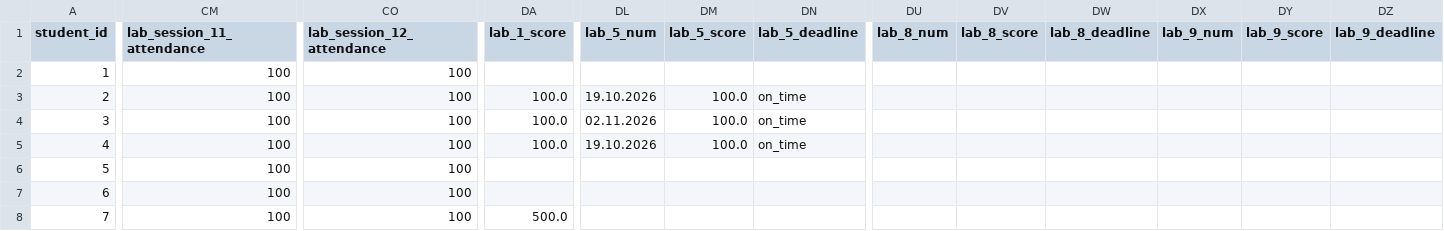
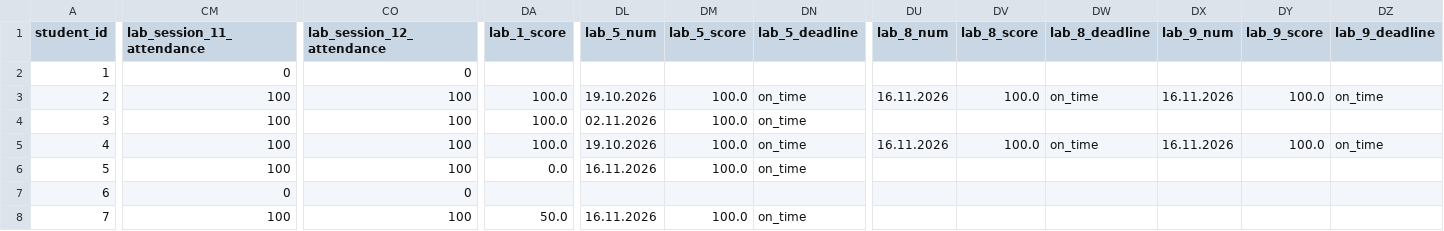
Before and after one commit to askras/dsa2025, a CSV file: brs/students_37.csv, drawn as a sheet; only a part is shown, gaps mark what is left out; the diff covers the shown part only; the diff names each change by its address in the sheet, - before the commit and + after, or states it on an @@ line.

```diff
--- a/brs/students_37.csv
+++ b/brs/students_37.csv
-CM2 (lab_session_11_attendance): 100
+CM2 (lab_session_11_attendance): 0
-CO2 (lab_session_12_attendance): 100
+CO2 (lab_session_12_attendance): 0
-DU3 (lab_8_num): (empty)
+DU3 (lab_8_num): 16.11.2026
-DV3 (lab_8_score): (empty)
+DV3 (lab_8_score): 100.0
-DW3 (lab_8_deadline): (empty)
+DW3 (lab_8_deadline): on_time
-DX3 (lab_9_num): (empty)
+DX3 (lab_9_num): 16.11.2026
-DY3 (lab_9_score): (empty)
+DY3 (lab_9_score): 100.0
-DZ3 (lab_9_deadline): (empty)
+DZ3 (lab_9_deadline): on_time
-DU5 (lab_8_num): (empty)
+DU5 (lab_8_num): 16.11.2026
-DV5 (lab_8_score): (empty)
+DV5 (lab_8_score): 100.0
-DW5 (lab_8_deadline): (empty)
+DW5 (lab_8_deadline): on_time
-DX5 (lab_9_num): (empty)
+DX5 (lab_9_num): 16.11.2026
-DY5 (lab_9_score): (empty)
+DY5 (lab_9_score): 100.0
-DZ5 (lab_9_deadline): (empty)
+DZ5 (lab_9_deadline): on_time
-DA6 (lab_1_score): (empty)
+DA6 (lab_1_score): 0.0
-DL6 (lab_5_num): (empty)
+DL6 (lab_5_num): 16.11.2026
-DM6 (lab_5_score): (empty)
+DM6 (lab_5_score): 100.0
-DN6 (lab_5_deadline): (empty)
+DN6 (lab_5_deadline): on_time
-CM7 (lab_session_11_attendance): 100
+CM7 (lab_session_11_attendance): 0
-CO7 (lab_session_12_attendance): 100
+CO7 (lab_session_12_attendance): 0
-DA8 (lab_1_score): 500.0
+DA8 (lab_1_score): 50.0
-DL8 (lab_5_num): (empty)
+DL8 (lab_5_num): 16.11.2026
-DM8 (lab_5_score): (empty)
+DM8 (lab_5_score): 100.0
-DN8 (lab_5_deadline): (empty)
+DN8 (lab_5_deadline): on_time
```
Also changed, not shown: 29 edited cells elsewhere in this file, brs/result_36.csv, brs/result_37.csv, 5 other files.
